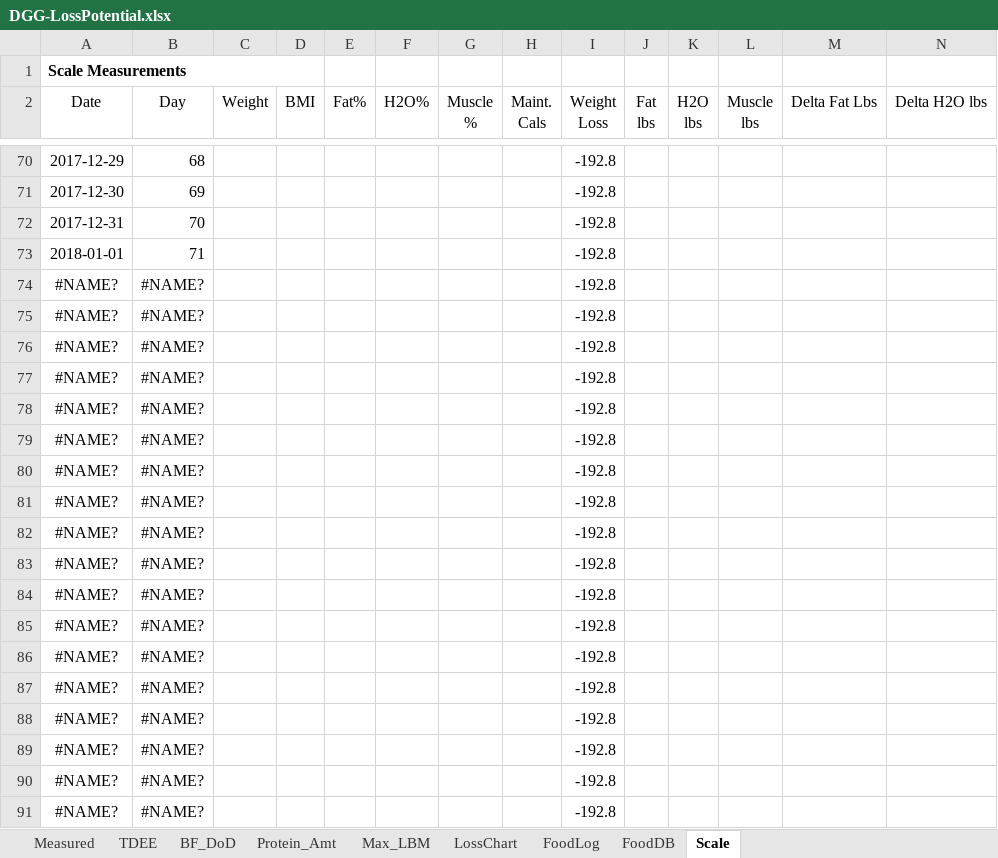
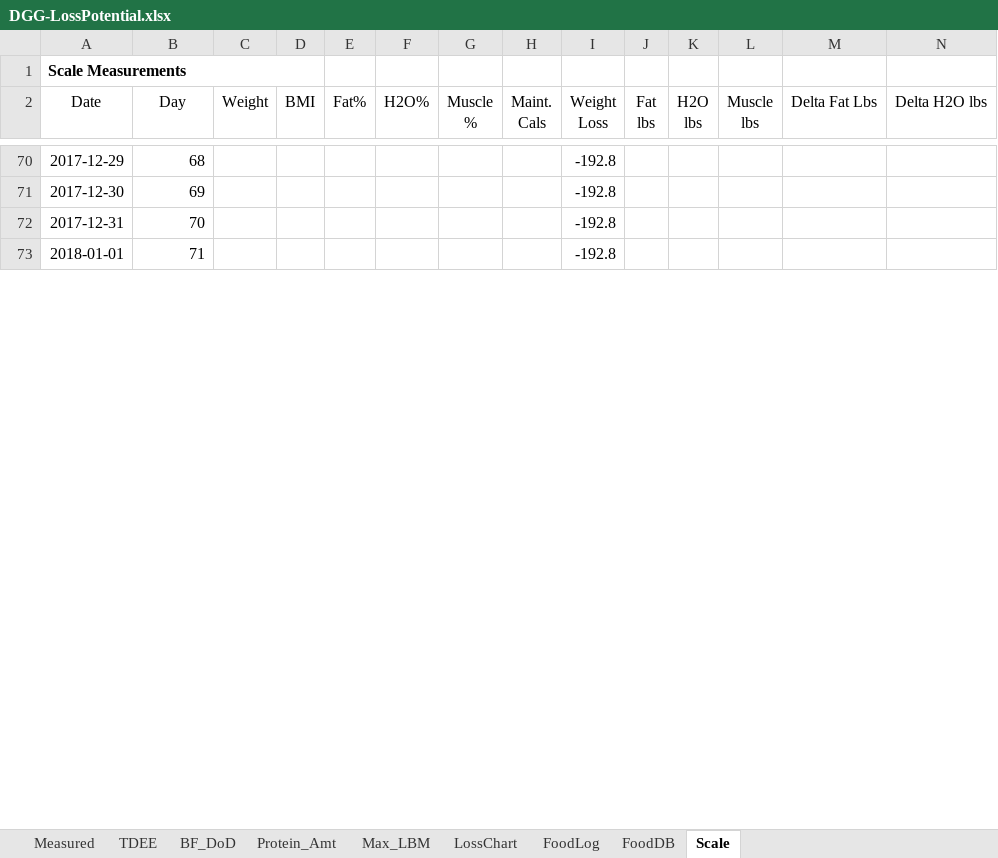
Before and after one commit to OpenKeto/KetoStuff, an Excel workbook: Calculators/Spreadsheet Calculators/DGG-LossPotential.xlsx, sheet Scale, drawn as a sheet; only a part is shown, gaps mark what is left out; values as stored, in another font and other column widths than the file's, no borders; removed rows and columns are numbered as before the commit, all else as after; rows hold the shown columns only; the diff covers the shown part only; the diff names each change by its address in the sheet, - before the commit and + after, or states it on an @@ line.

```diff
--- a/Calculators/Spreadsheet Calculators/DGG-LossPotential.xlsx (sheet Scale)
+++ b/Calculators/Spreadsheet Calculators/DGG-LossPotential.xlsx (sheet Scale)
-row 74: #NAME? | #NAME? |  |  |  |  |  |  | -192.8
-row 75: #NAME? | #NAME? |  |  |  |  |  |  | -192.8
-row 76: #NAME? | #NAME? |  |  |  |  |  |  | -192.8
-row 77: #NAME? | #NAME? |  |  |  |  |  |  | -192.8
-row 78: #NAME? | #NAME? |  |  |  |  |  |  | -192.8
-row 79: #NAME? | #NAME? |  |  |  |  |  |  | -192.8
-row 80: #NAME? | #NAME? |  |  |  |  |  |  | -192.8
-row 81: #NAME? | #NAME? |  |  |  |  |  |  | -192.8
-row 82: #NAME? | #NAME? |  |  |  |  |  |  | -192.8
-row 83: #NAME? | #NAME? |  |  |  |  |  |  | -192.8
-row 84: #NAME? | #NAME? |  |  |  |  |  |  | -192.8
-row 85: #NAME? | #NAME? |  |  |  |  |  |  | -192.8
-row 86: #NAME? | #NAME? |  |  |  |  |  |  | -192.8
-row 87: #NAME? | #NAME? |  |  |  |  |  |  | -192.8
-row 88: #NAME? | #NAME? |  |  |  |  |  |  | -192.8
-row 89: #NAME? | #NAME? |  |  |  |  |  |  | -192.8
-row 90: #NAME? | #NAME? |  |  |  |  |  |  | -192.8
-row 91: #NAME? | #NAME? |  |  |  |  |  |  | -192.8
```
Also changed, not shown: 38 added rows and 20 removed rows elsewhere in this sheet, sheet LossChart, sheet TDEE, charts or pictures, Calculators/Spreadsheet Calculators/DGG-LossPotential - Archive-To-2017-10-23.xlsx, 1 other file.
